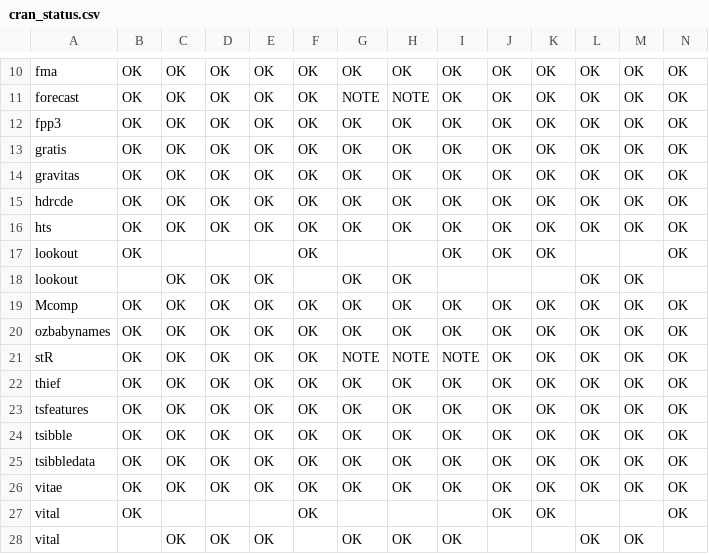
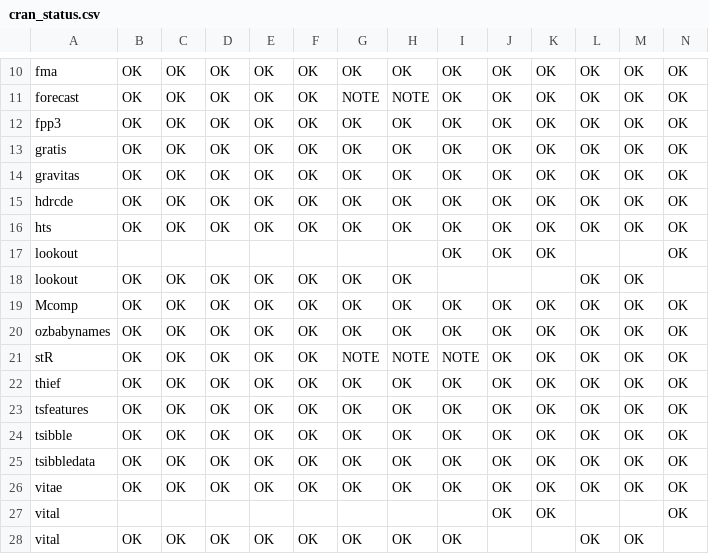
Before and after one commit to robjhyndman/gh-dashboard, a CSV file: cran_status.csv, drawn as a sheet; only a part is shown, gaps mark what is left out.

```diff
--- a/cran_status.csv
+++ b/cran_status.csv
@@ -16,4 +16,4 @@
 "hts","OK","OK","OK","OK","OK","OK","OK","OK","OK","OK","OK","OK","OK"
-"lookout","OK","","","","OK","","","OK","OK","OK","","","OK"
-"lookout","","OK","OK","OK","","OK","OK","","","","OK","OK",""
+"lookout","","","","","","","","OK","OK","OK","","","OK"
+"lookout","OK","OK","OK","OK","OK","OK","OK","","","","OK","OK",""
 "Mcomp","OK","OK","OK","OK","OK","OK","OK","OK","OK","OK","OK","OK","OK"
@@ -26,3 +26,3 @@
 "vitae","OK","OK","OK","OK","OK","OK","OK","OK","OK","OK","OK","OK","OK"
-"vital","OK","","","","OK","","","","OK","OK","","","OK"
-"vital","","OK","OK","OK","","OK","OK","OK","","","OK","OK",""
+"vital","","","","","","","","","OK","OK","","","OK"
+"vital","OK","OK","OK","OK","OK","OK","OK","OK","","","OK","OK",""
```
Also changed, not shown: current_week.csv.
